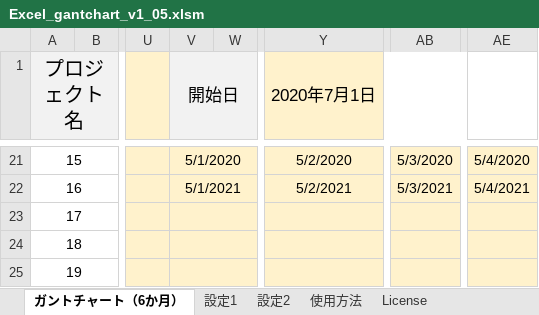
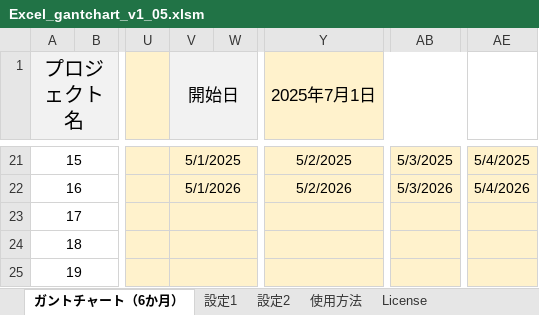
Before and after one commit to kinoshita-hidetoshi/Programing-Items, an Excel workbook: Excel/gantchart/Excel_gantchart_v1_05.xlsm, sheet ガントチャート（6か月）, drawn as a sheet; only a part is shown, gaps mark what is left out; values as stored, in another font and other column widths than the file's, no borders; charts and pictures and conditional formats not drawn; the diff covers the shown part only; the diff names each change by its address in the sheet, - before the commit and + after, or states it on an @@ line.

Commit message:
”Excel ガントチャート” へ "12か月版" を追加

```diff
--- a/Excel/gantchart/Excel_gantchart_v1_05.xlsm (sheet ガントチャート（6か月）)
+++ b/Excel/gantchart/Excel_gantchart_v1_05.xlsm (sheet ガントチャート（6か月）)
-Y1: 2020年7月1日
+Y1: 2025年7月1日
-V21 (開始日): 5/1/2020
+V21 (開始日): 5/1/2025
-Y21 (2025年7月1日): 5/2/2020
+Y21 (2025年7月1日): 5/2/2025
-AB21: 5/3/2020
+AB21: 5/3/2025
-AE21: 5/4/2020
+AE21: 5/4/2025
-V22 (開始日): 5/1/2021
+V22 (開始日): 5/1/2026
-Y22 (2025年7月1日): 5/2/2021
+Y22 (2025年7月1日): 5/2/2026
-AB22: 5/3/2021
+AB22: 5/3/2026
-AE22: 5/4/2021
+AE22: 5/4/2026
```
Also changed, not shown: 1 added row, 1 removed row and 30 edited cells elsewhere in this sheet, charts or pictures, 2 other files.
